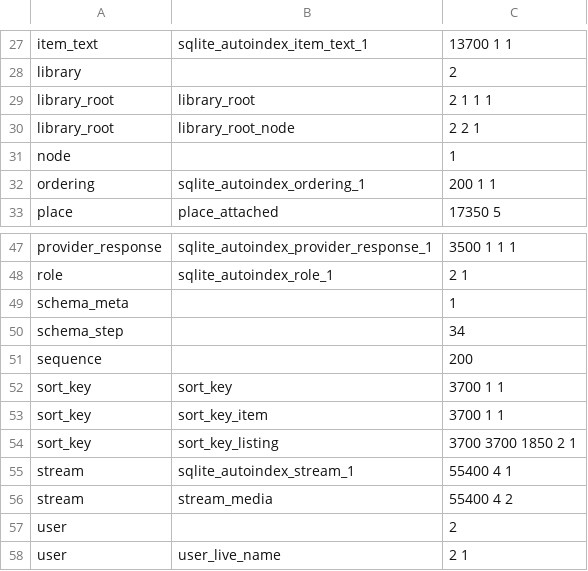
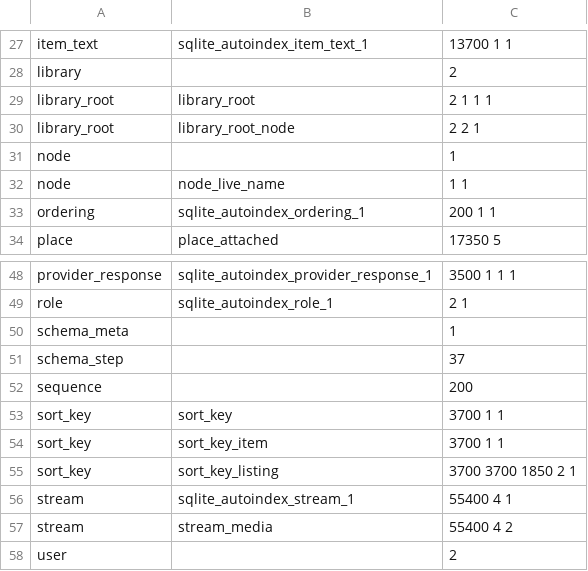
Before and after one commit to kstenerud/orpheum, a TSV file: internal/store/statistics/persistent.tsv, drawn as a sheet; only a part is shown, gaps mark what is left out; the shorter side is filled out with more unchanged rows.

```diff
--- a/internal/store/statistics/persistent.tsv
+++ b/internal/store/statistics/persistent.tsv
@@ -31,2 +31,3 @@ library_root	library_root_node	2 2 1
 node		1
+node	node_live_name	1 1
 ordering	sqlite_autoindex_ordering_1	200 1 1
@@ -49,3 +50,3 @@ role	sqlite_autoindex_role_1	2 1
 schema_meta		1
-schema_step		34
+schema_step		37
 sequence		200
```
Also changed, not shown: 20 other files.
